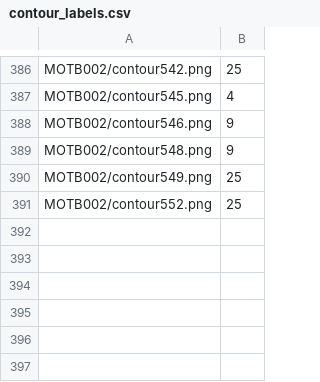
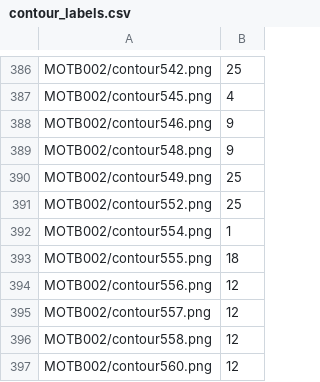
Before and after one commit to ataharon/ML_Project_Torah_Letters, a CSV file: contour_labels.csv, drawn as a sheet; only a part is shown, gaps mark what is left out; the diff names each change by its address in the sheet, - before the commit and + after, or states it on an @@ line.

Commit message:
updated csv

```diff
--- a/contour_labels.csv
+++ b/contour_labels.csv
+row 392: MOTB002/contour554.png | 1
+row 393: MOTB002/contour555.png | 18
+row 394: MOTB002/contour556.png | 12
+row 395: MOTB002/contour557.png | 12
+row 396: MOTB002/contour558.png | 12
+row 397: MOTB002/contour560.png | 12
```
